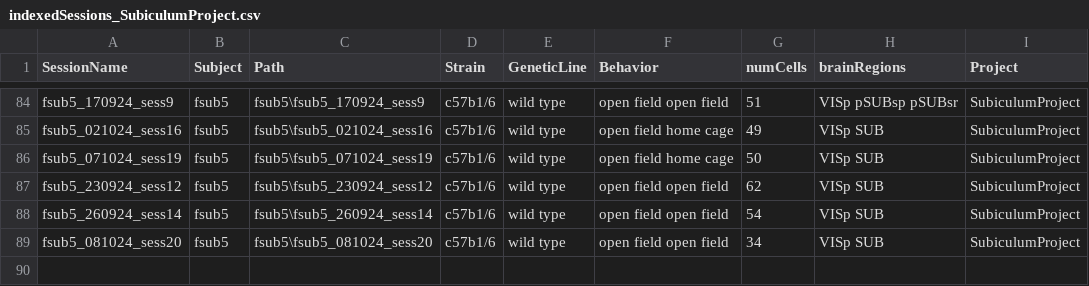
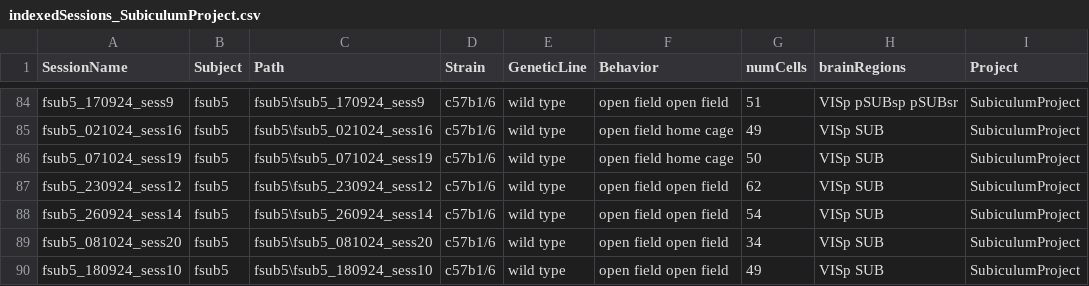
Before and after one commit to abadpablo/SubiculumProject, a CSV file: indexedSessions_SubiculumProject.csv, drawn as a sheet; only a part is shown, gaps mark what is left out.

Commit message:
Added Session: fSUB5_180924_sess10

```diff
--- a/indexedSessions_SubiculumProject.csv
+++ b/indexedSessions_SubiculumProject.csv
@@ -89 +89,2 @@ fsub5_260924_sess14,fsub5,fsub5\fsub5_260924_sess14,c57b1/6,wild type,open field
 fsub5_081024_sess20,fsub5,fsub5\fsub5_081024_sess20,c57b1/6,wild type,open field open field,34,VISp SUB,SubiculumProject
+fsub5_180924_sess10,fsub5,fsub5\fsub5_180924_sess10,c57b1/6,wild type,open field open field,49,VISp SUB,SubiculumProject
```
